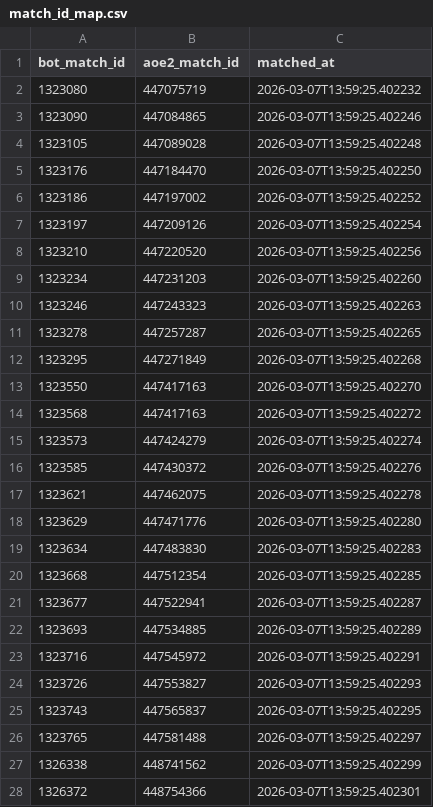
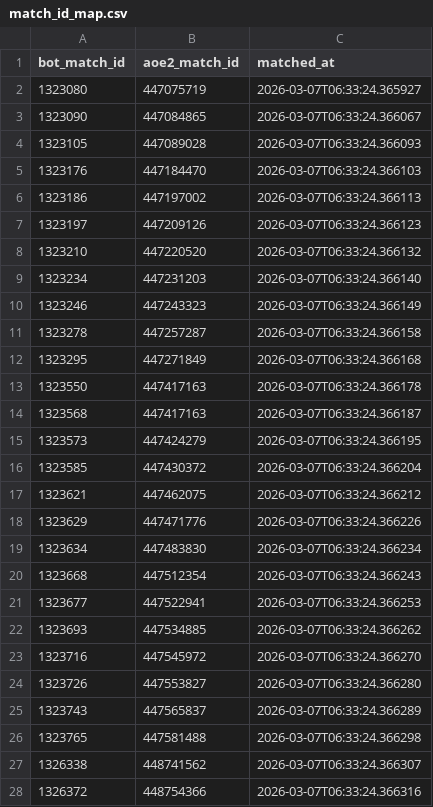
Before and after one commit to ddk220-light/NammaPUBobot, a CSV file: data/match_id_map.csv, drawn as a sheet; only a part is shown; the diff covers the shown part only.

```diff
--- a/data/match_id_map.csv
+++ b/data/match_id_map.csv
@@ -1,28 +1,28 @@
 bot_match_id,aoe2_match_id,matched_at
-1323080,447075719,2026-03-07T13:59:25.402232
-1323090,447084865,2026-03-07T13:59:25.402246
-1323105,447089028,2026-03-07T13:59:25.402248
-1323176,447184470,2026-03-07T13:59:25.402250
-1323186,447197002,2026-03-07T13:59:25.402252
-1323197,447209126,2026-03-07T13:59:25.402254
-1323210,447220520,2026-03-07T13:59:25.402256
-1323234,447231203,2026-03-07T13:59:25.402260
-1323246,447243323,2026-03-07T13:59:25.402263
-1323278,447257287,2026-03-07T13:59:25.402265
-1323295,447271849,2026-03-07T13:59:25.402268
-1323550,447417163,2026-03-07T13:59:25.402270
-1323568,447417163,2026-03-07T13:59:25.402272
-1323573,447424279,2026-03-07T13:59:25.402274
-1323585,447430372,2026-03-07T13:59:25.402276
-1323621,447462075,2026-03-07T13:59:25.402278
-1323629,447471776,2026-03-07T13:59:25.402280
-1323634,447483830,2026-03-07T13:59:25.402283
-1323668,447512354,2026-03-07T13:59:25.402285
-1323677,447522941,2026-03-07T13:59:25.402287
-1323693,447534885,2026-03-07T13:59:25.402289
-1323716,447545972,2026-03-07T13:59:25.402291
-1323726,447553827,2026-03-07T13:59:25.402293
-1323743,447565837,2026-03-07T13:59:25.402295
-1323765,447581488,2026-03-07T13:59:25.402297
-1326338,448741562,2026-03-07T13:59:25.402299
-1326372,448754366,2026-03-07T13:59:25.402301
+1323080,447075719,2026-03-07T06:33:24.365927
+1323090,447084865,2026-03-07T06:33:24.366067
+1323105,447089028,2026-03-07T06:33:24.366093
+1323176,447184470,2026-03-07T06:33:24.366103
+1323186,447197002,2026-03-07T06:33:24.366113
+1323197,447209126,2026-03-07T06:33:24.366123
+1323210,447220520,2026-03-07T06:33:24.366132
+1323234,447231203,2026-03-07T06:33:24.366140
+1323246,447243323,2026-03-07T06:33:24.366149
+1323278,447257287,2026-03-07T06:33:24.366158
+1323295,447271849,2026-03-07T06:33:24.366168
+1323550,447417163,2026-03-07T06:33:24.366178
+1323568,447417163,2026-03-07T06:33:24.366187
+1323573,447424279,2026-03-07T06:33:24.366195
+1323585,447430372,2026-03-07T06:33:24.366204
+1323621,447462075,2026-03-07T06:33:24.366212
+1323629,447471776,2026-03-07T06:33:24.366226
+1323634,447483830,2026-03-07T06:33:24.366234
+1323668,447512354,2026-03-07T06:33:24.366243
+1323677,447522941,2026-03-07T06:33:24.366253
+1323693,447534885,2026-03-07T06:33:24.366262
+1323716,447545972,2026-03-07T06:33:24.366270
+1323726,447553827,2026-03-07T06:33:24.366280
+1323743,447565837,2026-03-07T06:33:24.366289
+1323765,447581488,2026-03-07T06:33:24.366298
+1326338,448741562,2026-03-07T06:33:24.366307
+1326372,448754366,2026-03-07T06:33:24.366316
```
Also changed, not shown: 2 added rows and 162 edited cells elsewhere in this file, data/match_civ_details.csv, data/player_civ_stats.csv.
